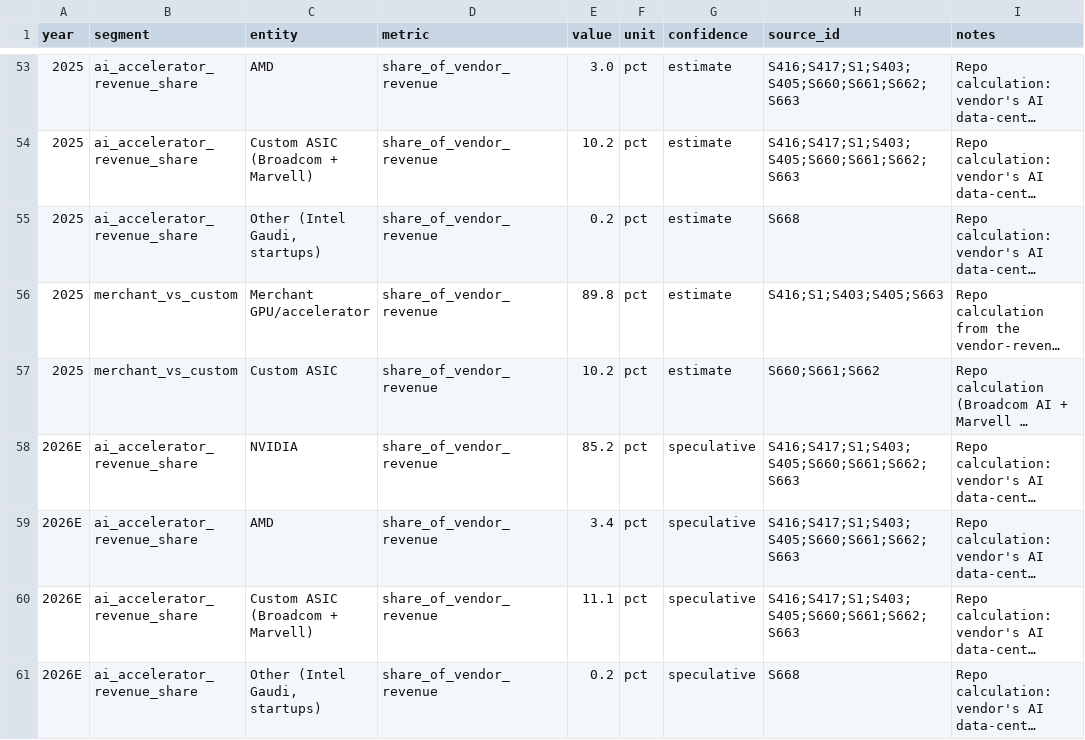
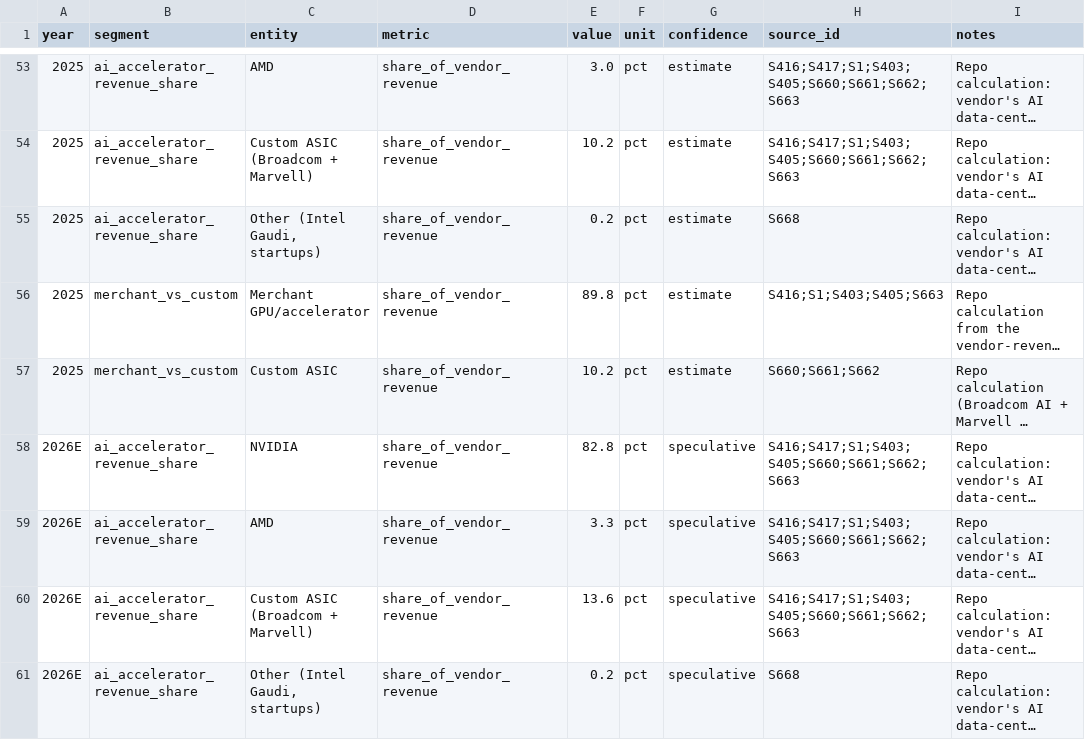
Before and after one commit to FrankHuang94/nvidia_deep_dive_claude, a CSV file: data/market_share.csv, drawn as a sheet; only a part is shown, gaps mark what is left out; long unchanged cells end in …; the diff covers the shown part only; the diff names each change by its address in the sheet, - before the commit and + after, or states it on an @@ line.

```diff
--- a/data/market_share.csv
+++ b/data/market_share.csv
-E58 (value): 85.2
+E58 (value): 82.8
-E59 (value): 3.4
+E59 (value): 3.3
-E60 (value): 11.1
+E60 (value): 13.6
```
Also changed, not shown: 8 edited cells elsewhere in this file, 36 other files.
